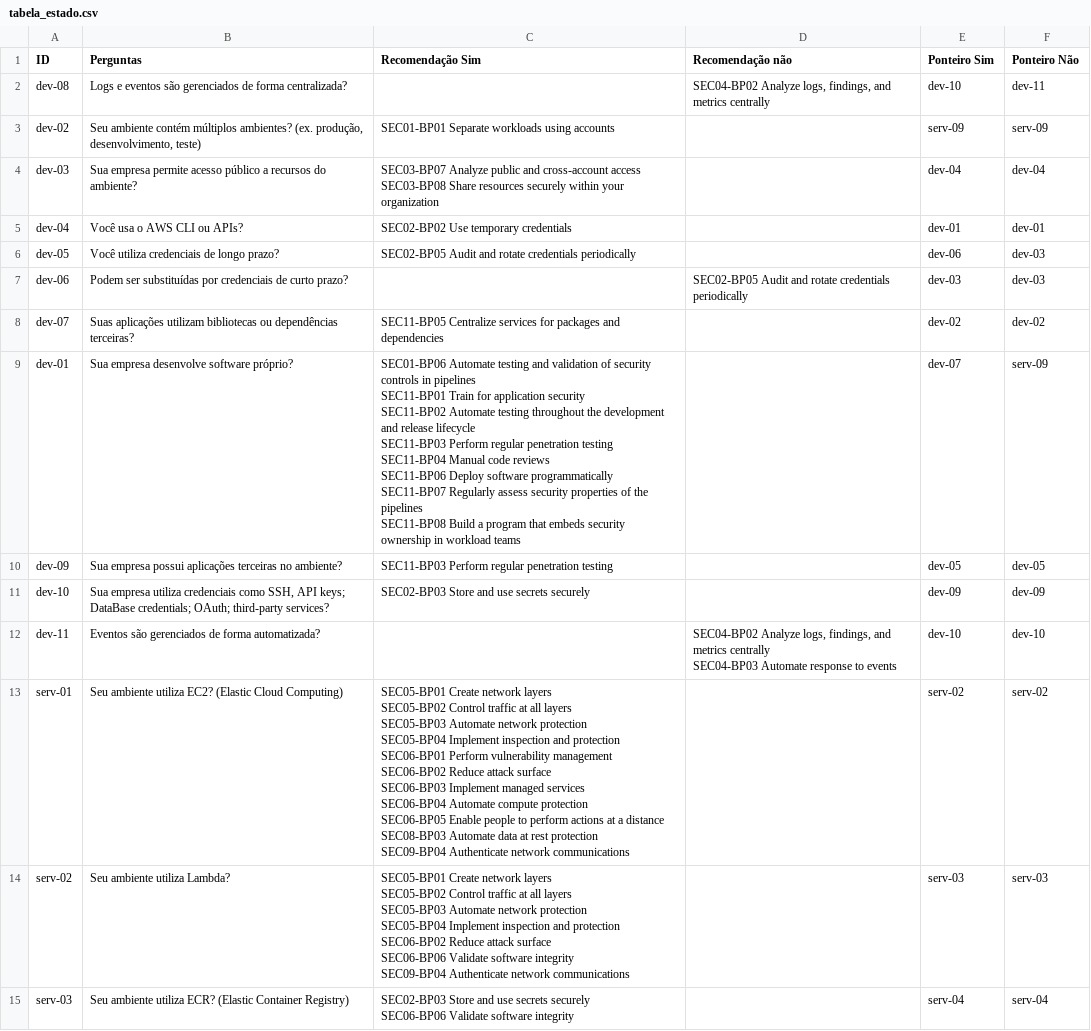
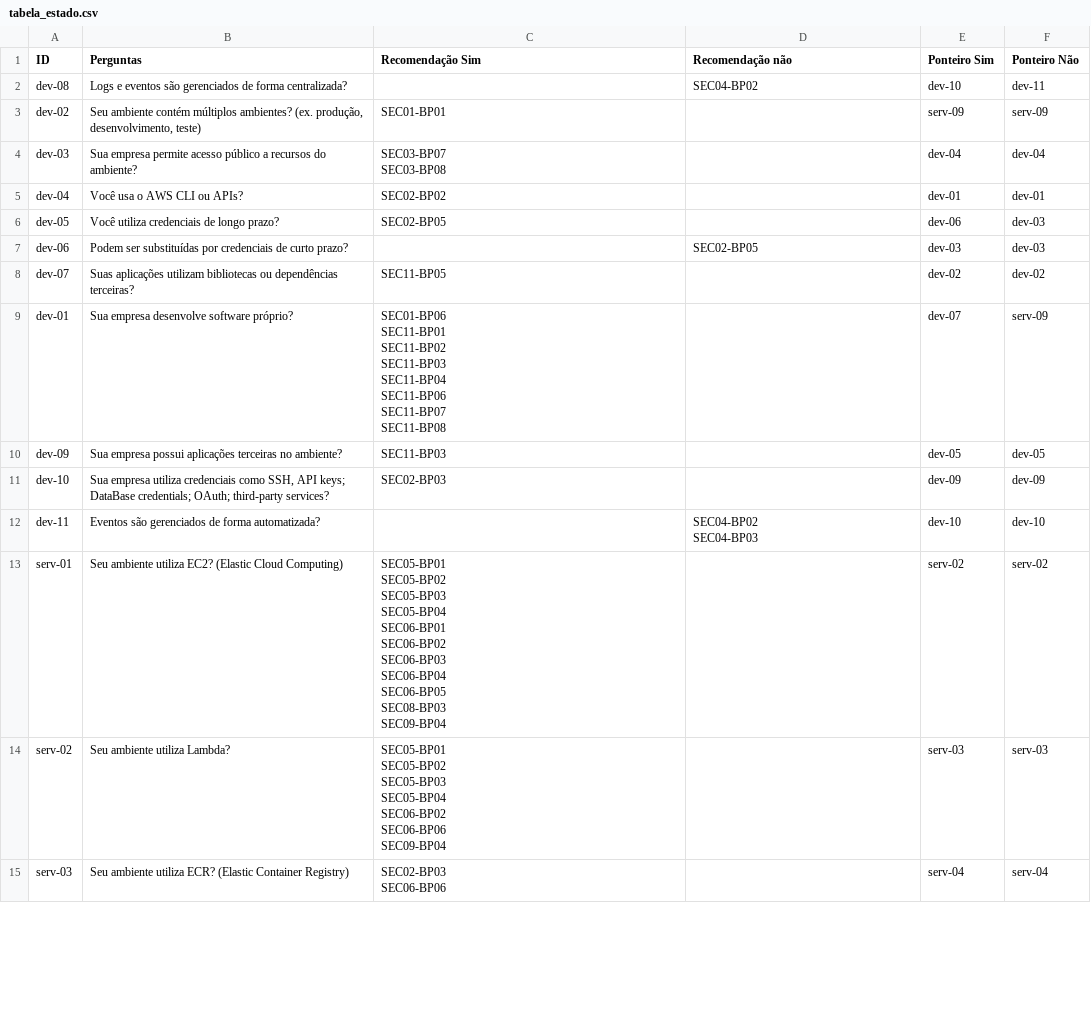
Before and after one commit to FelipeValencio/tcc, a CSV file: plat_praticas/assets/tabela_estado.csv, drawn as a sheet; only a part is shown; the diff covers the shown part only.

```diff
--- a/plat_praticas/assets/tabela_estado.csv
+++ b/plat_praticas/assets/tabela_estado.csv
@@ -1,41 +1,41 @@
 ID,Perguntas,Recomendação Sim,Recomendação não,Ponteiro Sim,Ponteiro Não
-dev-08,Logs e eventos são gerenciados de forma centralizada?,,"SEC04-BP02 Analyze logs, findings, and metrics centrally",dev-10,dev-11
-dev-02,"Seu ambiente contém múltiplos ambientes? (ex. produção, desenvolvimento, teste)",SEC01-BP01 Separate workloads using accounts,,serv-09,serv-09
-dev-03,Sua empresa permite acesso público a recursos do ambiente?,"SEC03-BP07 Analyze public and cross-account access
-SEC03-BP08 Share resources securely within your organization",,dev-04,dev-04
-dev-04,Você usa o AWS CLI ou APIs?,SEC02-BP02 Use temporary credentials,,dev-01,dev-01
-dev-05,Você utiliza credenciais de longo prazo?,SEC02-BP05 Audit and rotate credentials periodically,,dev-06,dev-03
-dev-06,Podem ser substituídas por credenciais de curto prazo?,,SEC02-BP05 Audit and rotate credentials periodically,dev-03,dev-03
-dev-07,Suas aplicações utilizam bibliotecas ou dependências terceiras?,SEC11-BP05 Centralize services for packages and dependencies,,dev-02,dev-02
-dev-01,Sua empresa desenvolve software próprio?,"SEC01-BP06 Automate testing and validation of security controls in pipelines
-SEC11-BP01 Train for application security
-SEC11-BP02 Automate testing throughout the development and release lifecycle
-SEC11-BP03 Perform regular penetration testing
-SEC11-BP04 Manual code reviews
-SEC11-BP06 Deploy software programmatically
-SEC11-BP07 Regularly assess security properties of the pipelines
-SEC11-BP08 Build a program that embeds security ownership in workload teams",,dev-07,serv-09
-dev-09,Sua empresa possui aplicações terceiras no ambiente?,SEC11-BP03 Perform regular penetration testing,,dev-05,dev-05
-dev-10,"Sua empresa utiliza credenciais como SSH, API keys; DataBase credentials; OAuth; third-party services?",SEC02-BP03 Store and use secrets securely,,dev-09,dev-09
-dev-11,Eventos são gerenciados de forma automatizada?,,"SEC04-BP02 Analyze logs, findings, and metrics centrally
-SEC04-BP03 Automate response to events",dev-10,dev-10
-serv-01,Seu ambiente utiliza EC2? (Elastic Cloud Computing),"SEC05-BP01 Create network layers
-SEC05-BP02 Control traffic at all layers
-SEC05-BP03 Automate network protection
-SEC05-BP04 Implement inspection and protection
-SEC06-BP01 Perform vulnerability management
-SEC06-BP02 Reduce attack surface
-SEC06-BP03 Implement managed services
-SEC06-BP04 Automate compute protection
-SEC06-BP05 Enable people to perform actions at a distance
-SEC08-BP03 Automate data at rest protection
-SEC09-BP04 Authenticate network communications",,serv-02,serv-02
-serv-02,Seu ambiente utiliza Lambda?,"SEC05-BP01 Create network layers
-SEC05-BP02 Control traffic at all layers
-SEC05-BP03 Automate network protection
-SEC05-BP04 Implement inspection and protection
-SEC06-BP02 Reduce attack surface
-SEC06-BP06 Validate software integrity
-SEC09-BP04 Authenticate network communications",,serv-03,serv-03
-serv-03,Seu ambiente utiliza ECR? (Elastic Container Registry),"SEC02-BP03 Store and use secrets securely
-SEC06-BP06 Validate software integrity",,serv-04,serv-04
+dev-08,Logs e eventos são gerenciados de forma centralizada?,,SEC04-BP02,dev-10,dev-11
+dev-02,"Seu ambiente contém múltiplos ambientes? (ex. produção, desenvolvimento, teste)",SEC01-BP01,,serv-09,serv-09
+dev-03,Sua empresa permite acesso público a recursos do ambiente?,"SEC03-BP07
+SEC03-BP08",,dev-04,dev-04
+dev-04,Você usa o AWS CLI ou APIs?,SEC02-BP02,,dev-01,dev-01
+dev-05,Você utiliza credenciais de longo prazo?,SEC02-BP05,,dev-06,dev-03
+dev-06,Podem ser substituídas por credenciais de curto prazo?,,SEC02-BP05,dev-03,dev-03
+dev-07,Suas aplicações utilizam bibliotecas ou dependências terceiras?,SEC11-BP05,,dev-02,dev-02
+dev-01,Sua empresa desenvolve software próprio?,"SEC01-BP06
+SEC11-BP01
+SEC11-BP02
+SEC11-BP03
+SEC11-BP04
+SEC11-BP06
+SEC11-BP07
+SEC11-BP08",,dev-07,serv-09
+dev-09,Sua empresa possui aplicações terceiras no ambiente?,SEC11-BP03,,dev-05,dev-05
+dev-10,"Sua empresa utiliza credenciais como SSH, API keys; DataBase credentials; OAuth; third-party services?",SEC02-BP03,,dev-09,dev-09
+dev-11,Eventos são gerenciados de forma automatizada?,,"SEC04-BP02
+SEC04-BP03",dev-10,dev-10
+serv-01,Seu ambiente utiliza EC2? (Elastic Cloud Computing),"SEC05-BP01
+SEC05-BP02
+SEC05-BP03
+SEC05-BP04
+SEC06-BP01
+SEC06-BP02
+SEC06-BP03
+SEC06-BP04
+SEC06-BP05
+SEC08-BP03
+SEC09-BP04",,serv-02,serv-02
+serv-02,Seu ambiente utiliza Lambda?,"SEC05-BP01
+SEC05-BP02
+SEC05-BP03
+SEC05-BP04
+SEC06-BP02
+SEC06-BP06
+SEC09-BP04",,serv-03,serv-03
+serv-03,Seu ambiente utiliza ECR? (Elastic Container Registry),"SEC02-BP03
+SEC06-BP06",,serv-04,serv-04
```
Also changed, not shown: 18 edited cells elsewhere in this file, 6 other files.
